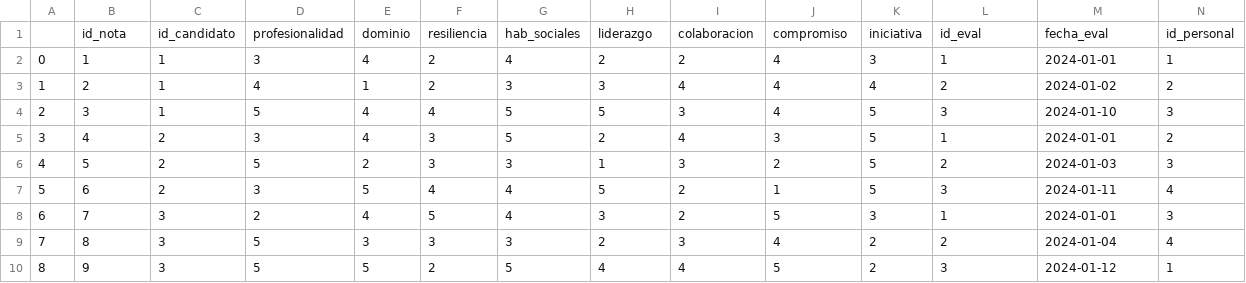
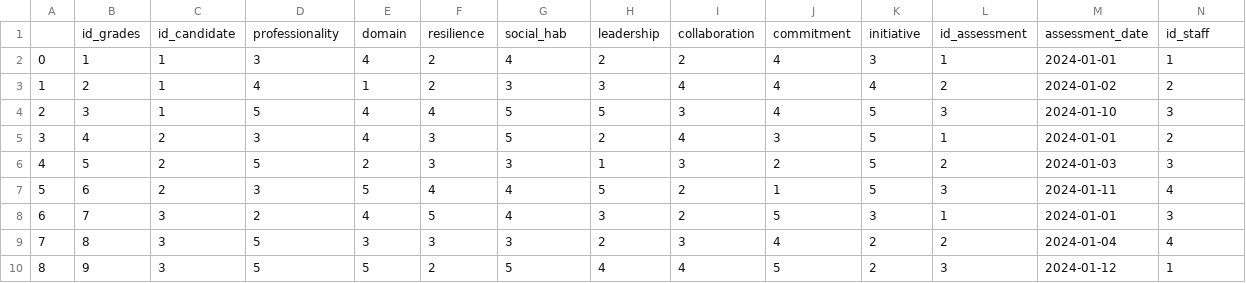
Before and after one commit to nataliojpg/data_desafio, a CSV file: csv/grades_apt.csv (was csv/notas_apt.csv), drawn as a sheet; only a part is shown; removed rows and columns are numbered as before the commit, all else as after; rows hold the shown columns only; the diff names each change by its address in the sheet, - before the commit and + after, or states it on an @@ line.

Commit message:
os

```diff
--- a/csv/notas_apt.csv
+++ b/csv/grades_apt.csv
-row 1:  | id_nota | id_candidato | profesionalidad | dominio | resiliencia | hab_sociales | liderazgo | colaboracion | compromiso | iniciativa | id_eval | fecha_eval | id_personal
+row 1:  | id_grades | id_candidate | professionality | domain | resilience | social_hab | leadership | collaboration | commitment | initiative | id_assessment | assessment_date | id_staff
```
